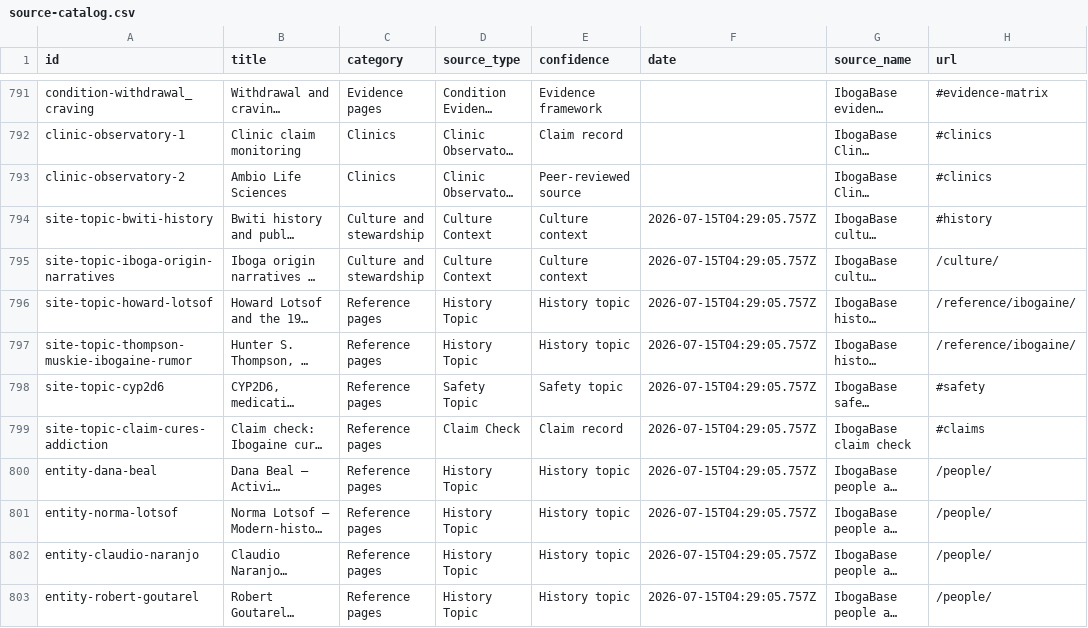
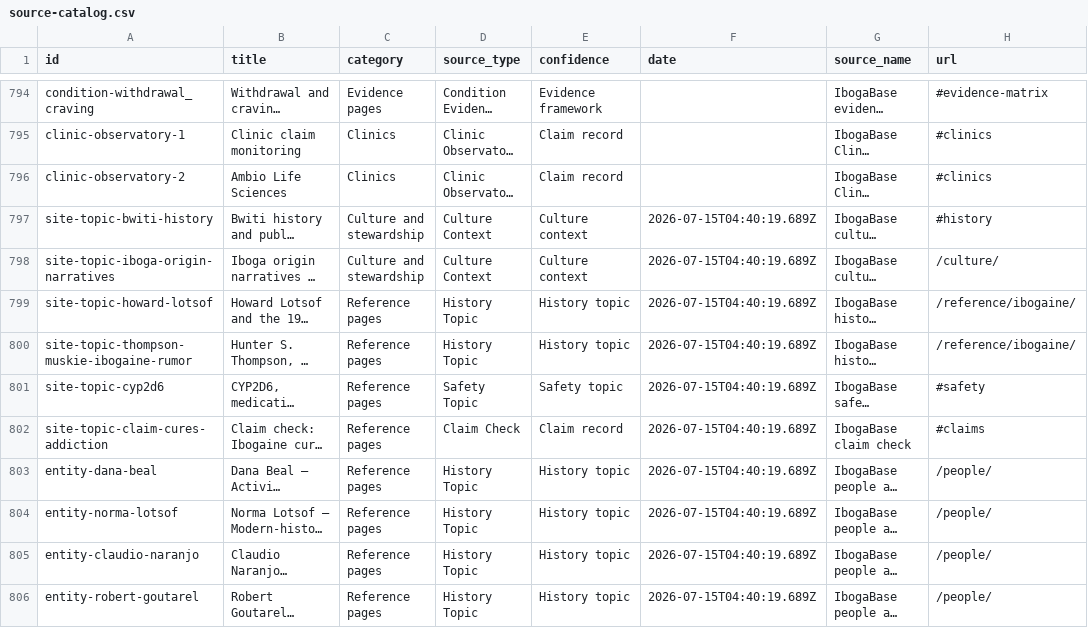
Before and after one commit to seantei/ibogabase, a CSV file: data/source-catalog.csv, drawn as a sheet; only a part is shown, gaps mark what is left out; long unchanged cells end in …; addresses are those after the commit; the diff covers the shown part only; the diff names each change by its address in the sheet, - before the commit and + after, or states it on an @@ line.

Commit message:
Refresh IbogaBase navigation and source feed

```diff
--- a/data/source-catalog.csv
+++ b/data/source-catalog.csv
-E796 (confidence): Peer-reviewed source
+E796 (confidence): Claim record
-F797:F806 (date): 2026-07-15T04:29:05.757Z
+F797:F806 (date): 2026-07-15T04:40:19.689Z
```
Also changed, not shown: 3 added rows and 33 edited cells elsewhere in this file, 43 other files.
